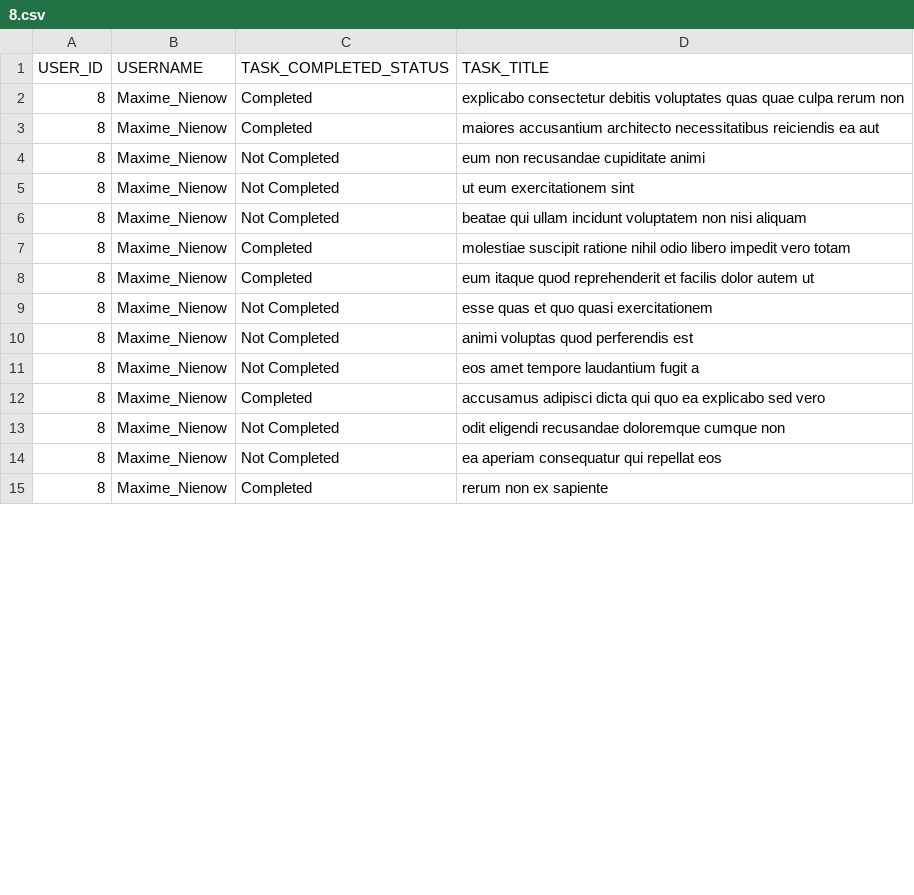
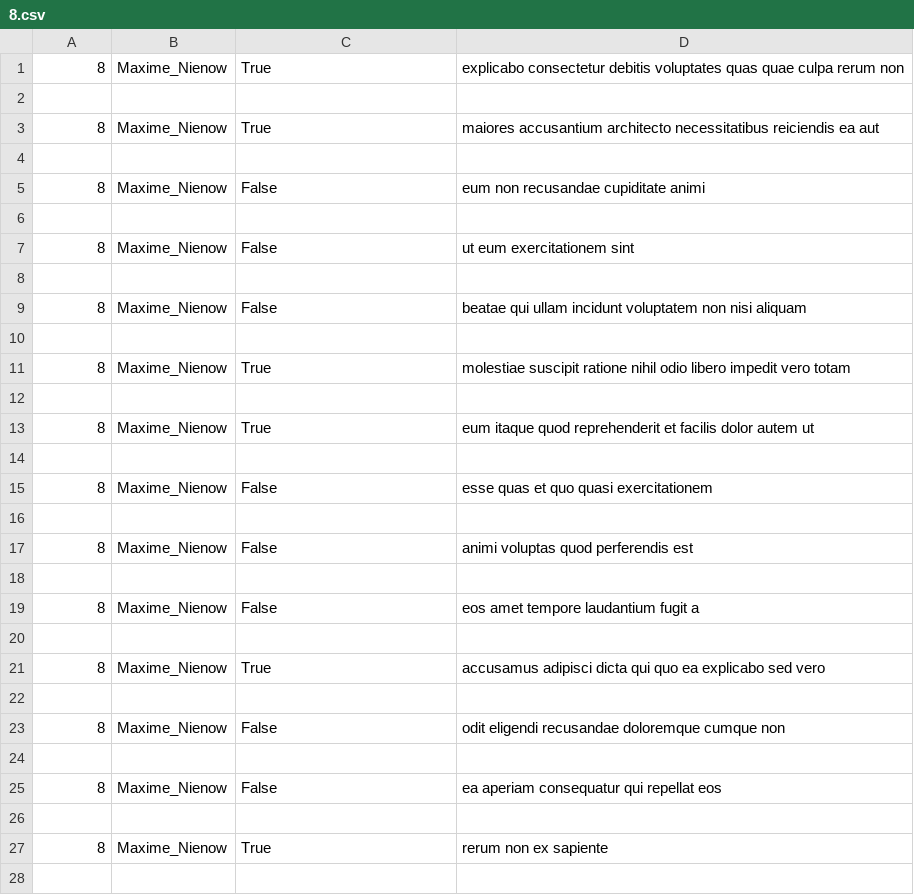
Before and after one commit to Mculo-Fish/alx_python, a CSV file: api/8.csv, drawn as a sheet; only a part is shown; the diff covers the shown part only.

```diff
--- a/api/8.csv
+++ b/api/8.csv
@@ -1,15 +1,28 @@
-USER_ID,USERNAME,TASK_COMPLETED_STATUS,TASK_TITLE
-8,Maxime_Nienow,Completed,explicabo consectetur debitis voluptates quas quae culpa rerum non
-8,Maxime_Nienow,Completed,maiores accusantium architecto necessitatibus reiciendis ea aut
-8,Maxime_Nienow,Not Completed,eum non recusandae cupiditate animi
-8,Maxime_Nienow,Not Completed,ut eum exercitationem sint
-8,Maxime_Nienow,Not Completed,beatae qui ullam incidunt voluptatem non nisi aliquam
-8,Maxime_Nienow,Completed,molestiae suscipit ratione nihil odio libero impedit vero totam
-8,Maxime_Nienow,Completed,eum itaque quod reprehenderit et facilis dolor autem ut
-8,Maxime_Nienow,Not Completed,esse quas et quo quasi exercitationem
-8,Maxime_Nienow,Not Completed,animi voluptas quod perferendis est
-8,Maxime_Nienow,Not Completed,eos amet tempore laudantium fugit a
-8,Maxime_Nienow,Completed,accusamus adipisci dicta qui quo ea explicabo sed vero
-8,Maxime_Nienow,Not Completed,odit eligendi recusandae doloremque cumque non
-8,Maxime_Nienow,Not Completed,ea aperiam consequatur qui repellat eos
-8,Maxime_Nienow,Completed,rerum non ex sapiente
+8,Maxime_Nienow,True,explicabo consectetur debitis voluptates quas quae culpa rerum non
+
+8,Maxime_Nienow,True,maiores accusantium architecto necessitatibus reiciendis ea aut
+
+8,Maxime_Nienow,False,eum non recusandae cupiditate animi
+
+8,Maxime_Nienow,False,ut eum exercitationem sint
+
+8,Maxime_Nienow,False,beatae qui ullam incidunt voluptatem non nisi aliquam
+
+8,Maxime_Nienow,True,molestiae suscipit ratione nihil odio libero impedit vero totam
+
+8,Maxime_Nienow,True,eum itaque quod reprehenderit et facilis dolor autem ut
+
+8,Maxime_Nienow,False,esse quas et quo quasi exercitationem
+
+8,Maxime_Nienow,False,animi voluptas quod perferendis est
+
+8,Maxime_Nienow,False,eos amet tempore laudantium fugit a
+
+8,Maxime_Nienow,True,accusamus adipisci dicta qui quo ea explicabo sed vero
+
+8,Maxime_Nienow,False,odit eligendi recusandae doloremque cumque non
+
+8,Maxime_Nienow,False,ea aperiam consequatur qui repellat eos
+
+8,Maxime_Nienow,True,rerum non ex sapiente
+
```
Also changed, not shown: 5 added rows and 6 edited cells elsewhere in this file, api/4.csv, api/9.csv, 17 other files.
